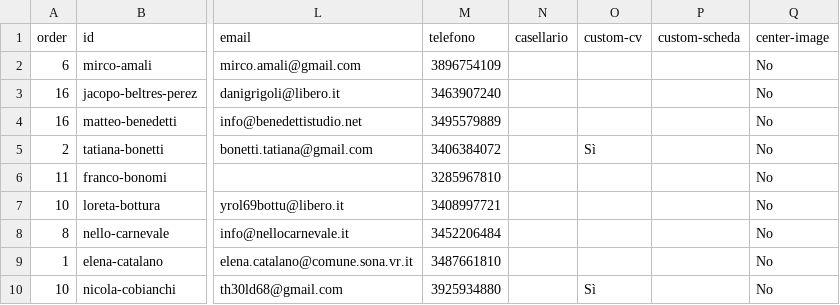
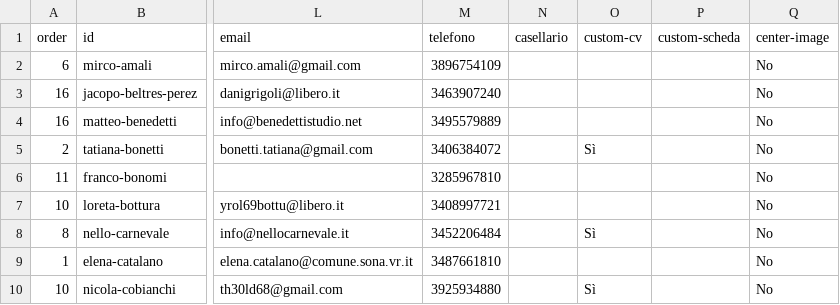
Before and after one commit to luca-martinelli-09/insiemepersona, a CSV file: candidati.csv, drawn as a sheet; only a part is shown, gaps mark what is left out; the diff names each change by its address in the sheet, - before the commit and + after, or states it on an @@ line.

```diff
--- a/candidati.csv
+++ b/candidati.csv
-O8 (custom-cv): (empty)
+O8 (custom-cv): Sì
```
Also changed, not shown: 3 other files.
